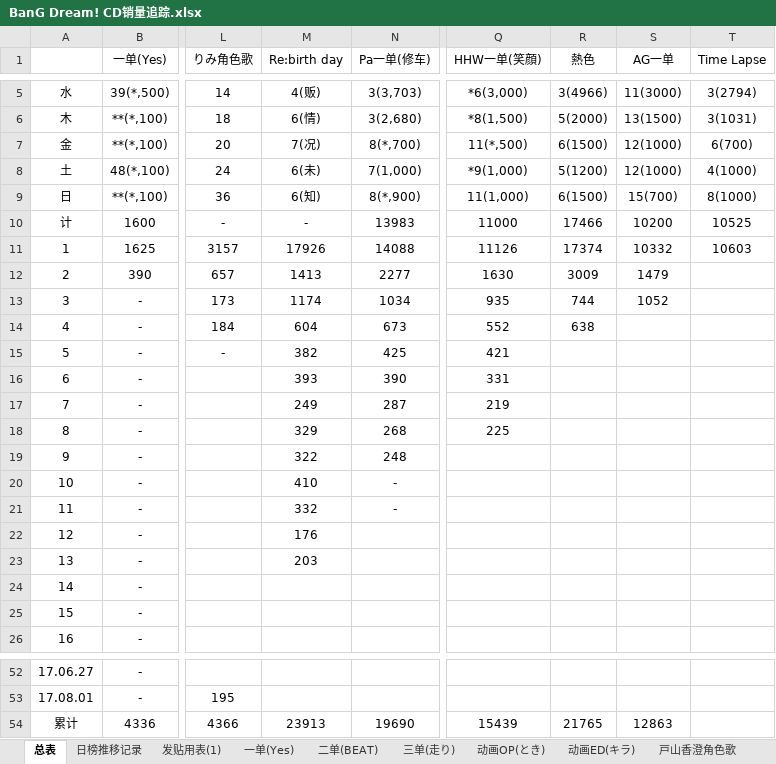
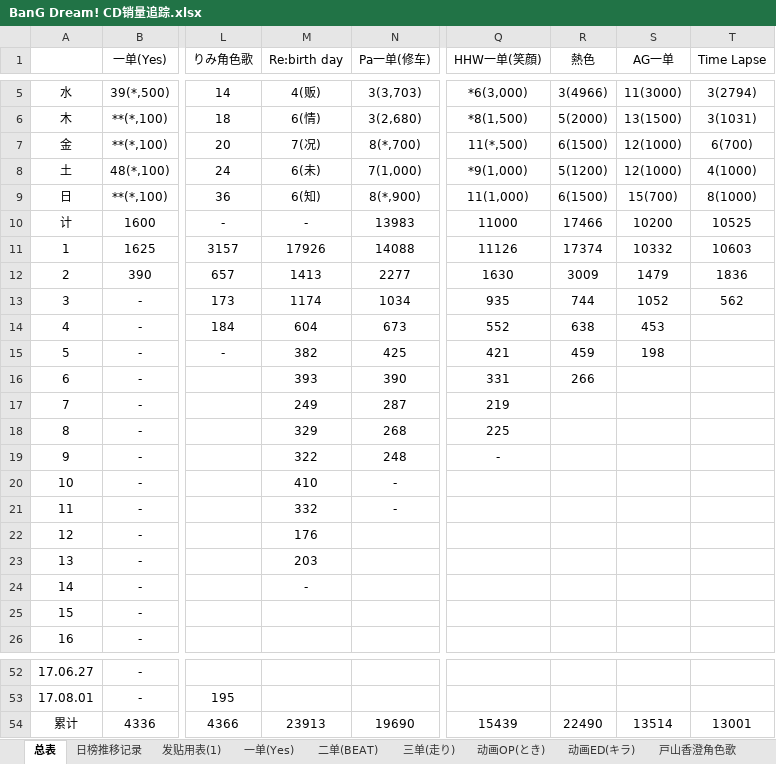
Before and after one commit to ItoHanover/BanGDream, an Excel workbook: BanG Dream! CD销量追踪.xlsx, sheet 总表, drawn as a sheet; only a part is shown, gaps mark what is left out; values as stored, in another font and other column widths than the file's, no borders; the diff names each change by its address in the sheet, - before the commit and + after, or states it on an @@ line.

```diff
--- a/BanG Dream! CD销量追踪.xlsx (sheet 总表)
+++ b/BanG Dream! CD销量追踪.xlsx (sheet 总表)
-T12 (Time Lapse): (empty)
+T12 (Time Lapse): 1836
-T13 (Time Lapse): (empty)
+T13 (Time Lapse): 562
-S14 (AG一单): (empty)
+S14 (AG一单): 453
-R15 (熱色): (empty)
+R15 (熱色): 459
-S15 (AG一单): (empty)
+S15 (AG一单): 198
-R16 (熱色): (empty)
+R16 (熱色): 266
-Q19 (HHW一单(笑顔)): (empty)
+Q19 (HHW一单(笑顔)): -
-M24 (Re:birth day): (empty)
+M24 (Re:birth day): -
-R54 (熱色): 21765
+R54 (熱色): 22490
-S54 (AG一单): 12863
+S54 (AG一单): 13514
-T54 (Time Lapse): (empty)
+T54 (Time Lapse): 13001
```
Also changed, not shown: sheet AG一单, sheet 熱色, sheet Time Lapse, sheet 日榜推移记录, sheet HHW一单, sheet 市ヶ谷有咲角色歌, 4 more sheets.
